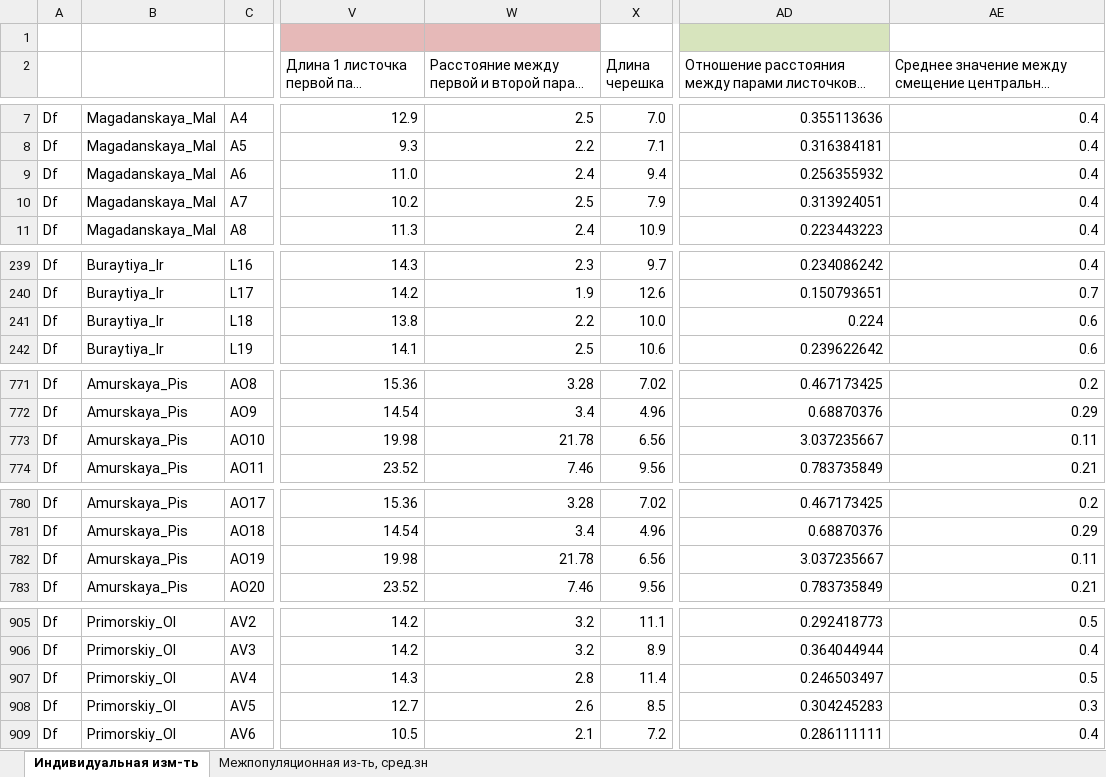
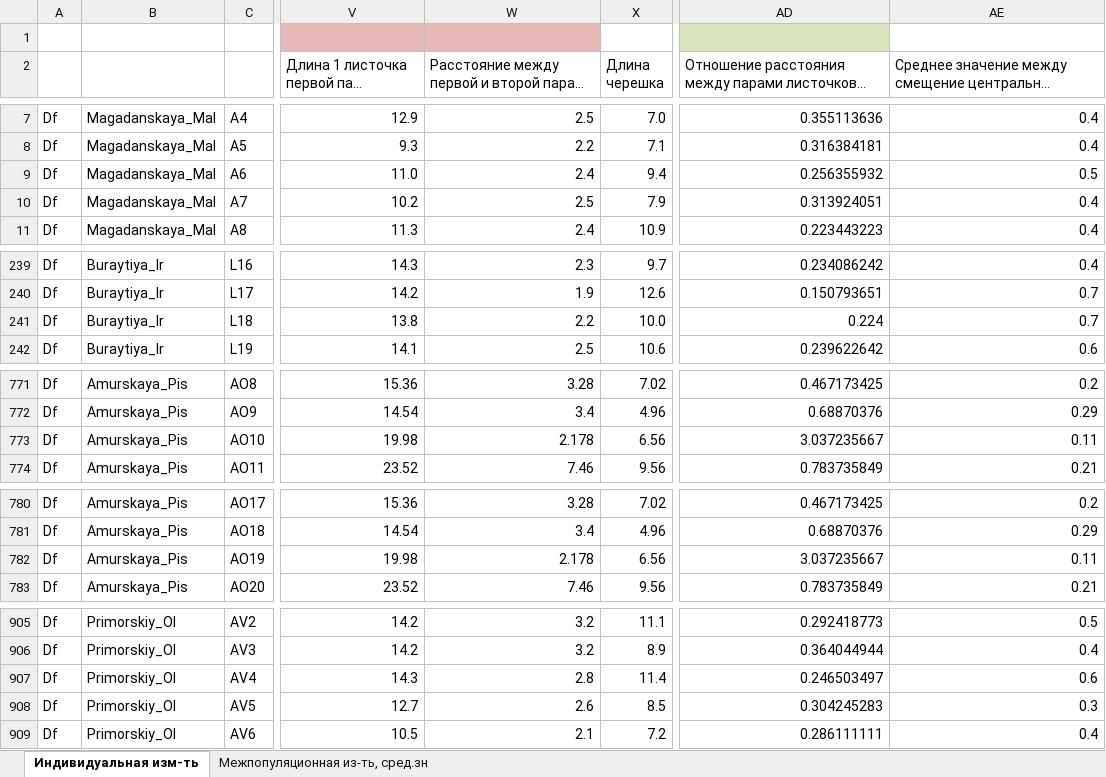
Before and after one commit to scidam/pyworks, an Excel workbook: biodf01_APR_2018/morho/data/morph.xlsx, sheet Индивидуальная изм-ть, drawn as a sheet; only a part is shown, gaps mark what is left out; long unchanged cells end in …; values as stored, in another font and other column widths than the file's, no borders; the diff covers the shown part only; the diff names each change by its address in the sheet, - before the commit and + after, or states it on an @@ line.

```diff
--- a/biodf01_APR_2018/morho/data/morph.xlsx (sheet Индивидуальная изм-ть)
+++ b/biodf01_APR_2018/morho/data/morph.xlsx (sheet Индивидуальная изм-ть)
-AE9: 0.4
+AE9: 0.5
-AE241: 0.6
+AE241: 0.7
-W773: 21.78
+W773: 2.178
-W782: 21.78
+W782: 2.178
-AE907: 0.5
+AE907: 0.6
```
Also changed, not shown: 1 edited cell elsewhere in this sheet, sheet Межпопуляционная из-ть, сред.зн, 2 other files.
